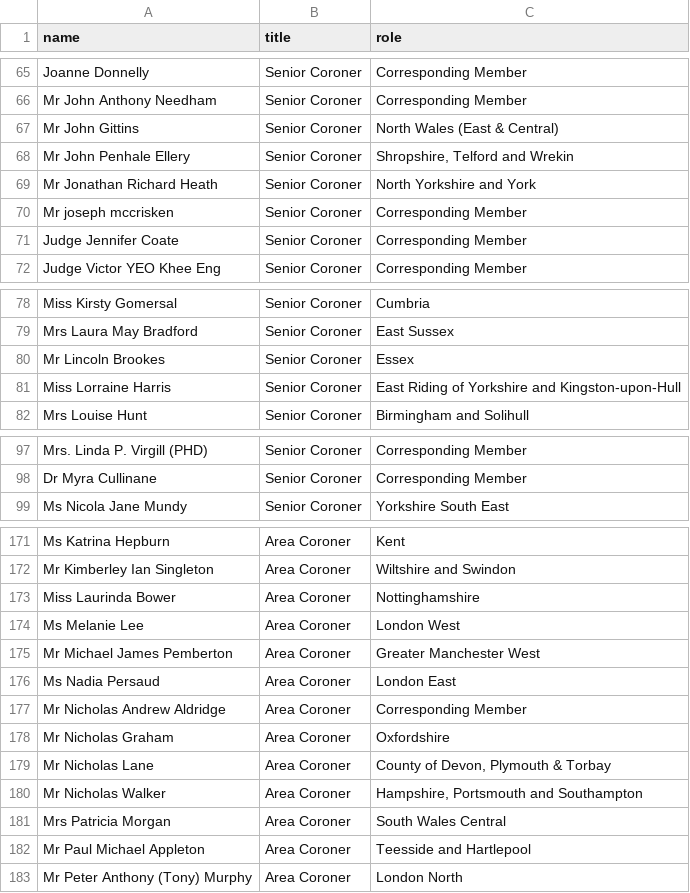
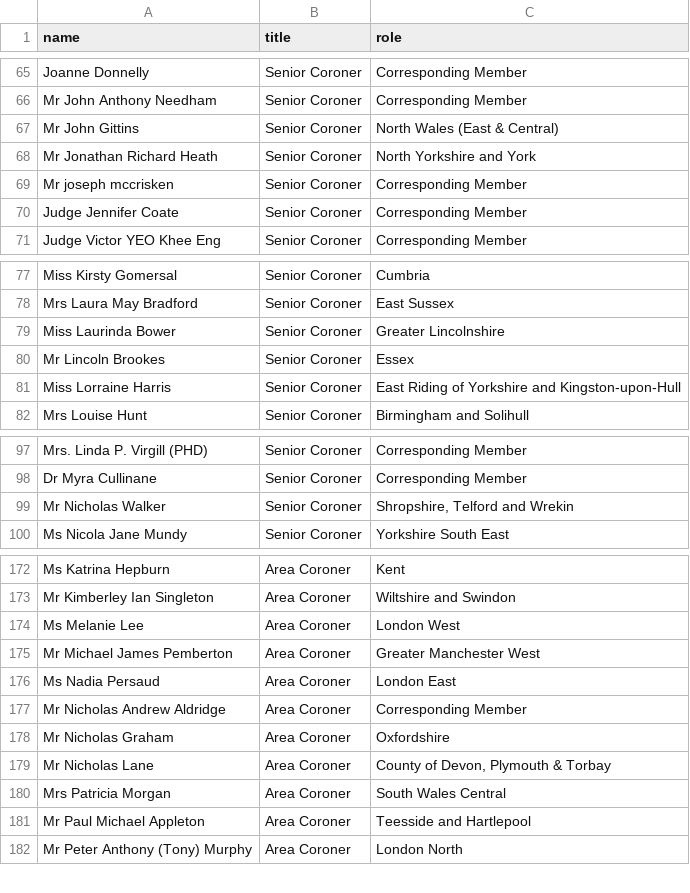
Before and after one commit to Just-Helpful/preventable-deaths-scraper, a CSV file: src/data/coroners-society.csv, drawn as a sheet; only a part is shown, gaps mark what is left out; removed rows and columns are numbered as before the commit, all else as after; the diff covers the shown part only; the diff names each change by its address in the sheet, - before the commit and + after, or states it on an @@ line.

```diff
--- a/src/data/coroners-society.csv
+++ b/src/data/coroners-society.csv
-row 68: Mr John Penhale Ellery | Senior Coroner | Shropshire, Telford and Wrekin
+row 79: Miss Laurinda Bower | Senior Coroner | Greater Lincolnshire
+row 99: Mr Nicholas Walker | Senior Coroner | Shropshire, Telford and Wrekin
-row 173: Miss Laurinda Bower | Area Coroner | Nottinghamshire
-row 180: Mr Nicholas Walker | Area Coroner | Hampshire, Portsmouth and Southampton
```
Also changed, not shown: 1 added row, 1 removed row and 1 edited cell elsewhere in this file, src/analyse/counts/data/name/area-counts.csv, src/analyse/counts/data/name/name-years.csv, 25 other files.
